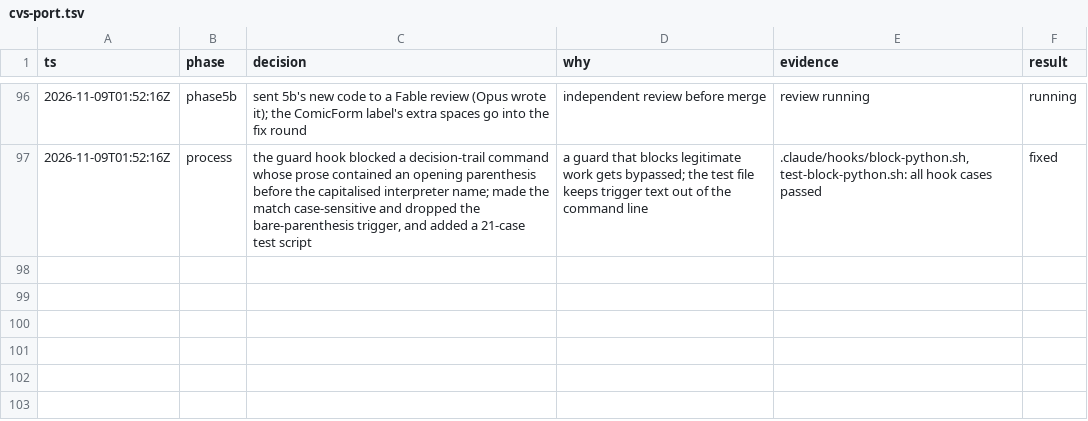
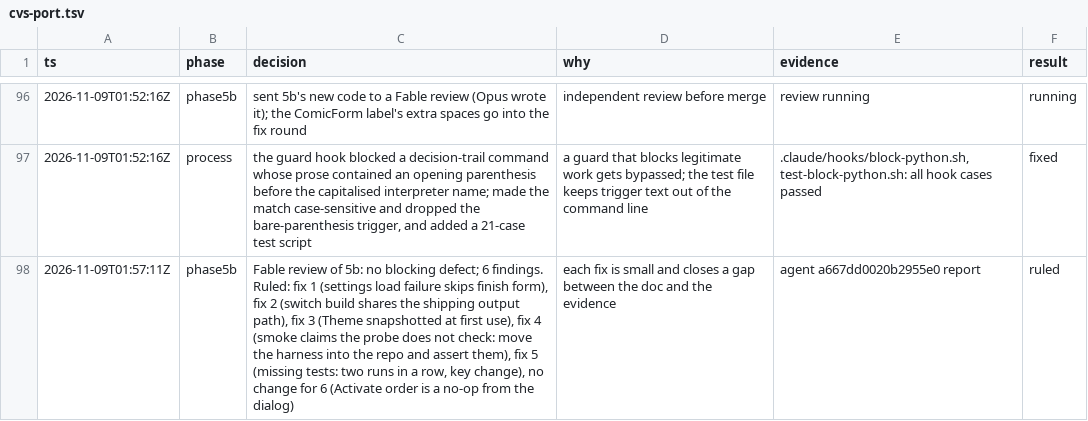
Before and after one commit to WizardsAreNeverLate/ComicApiPluginForComicRack, a TSV file: .audit/cvs-port.tsv, drawn as a sheet; only a part is shown, gaps mark what is left out.

Commit message:
audit: rule on the 5b review

```diff
--- a/.audit/cvs-port.tsv
+++ b/.audit/cvs-port.tsv
@@ -97 +97,2 @@ ts	phase	decision	why	evidence	result
 2026-11-09T01:52:16Z	process	the guard hook blocked a decision-trail command whose prose contained an opening parenthesis before the capitalised interpreter name; made the match case-sensitive and dropped the bare-parenthesis trigger, and added a 21-case test script	a guard that blocks legitimate work gets bypassed; the test file keeps trigger text out of the command line	.claude/hooks/block-python.sh, test-block-python.sh: all hook cases passed	fixed
+2026-11-09T01:57:11Z	phase5b	Fable review of 5b: no blocking defect; 6 findings. Ruled: fix 1 (settings load failure skips finish form), fix 2 (switch build shares the shipping output path), fix 3 (Theme snapshotted at first use), fix 4 (smoke claims the probe does not check: move the harness into the repo and assert them), fix 5 (missing tests: two runs in a row, key change), no change for 6 (Activate order is a no-op from the dialog)	each fix is small and closes a gap between the doc and the evidence	agent a667dd0020b2955e0 report	ruled
```
